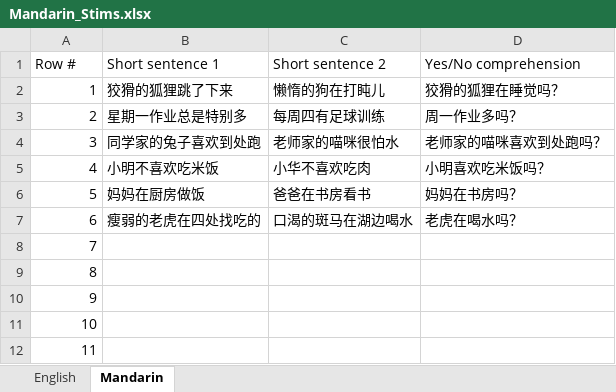
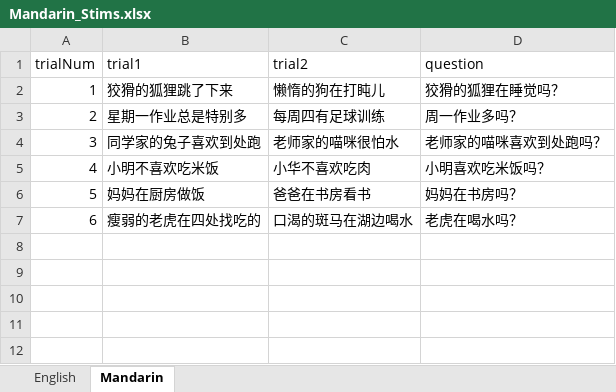
Before and after one commit to jklafka/psychopy-eyes, an Excel workbook: Mandarin_Stims.xlsx, sheet Mandarin, drawn as a sheet; values as stored, in another font and other column widths than the file's, no borders; removed rows and columns are numbered as before the commit, all else as after; the diff names each change by its address in the sheet, - before the commit and + after, or states it on an @@ line.

Commit message:
holdover testing data from October

```diff
--- a/Mandarin_Stims.xlsx (sheet Mandarin)
+++ b/Mandarin_Stims.xlsx (sheet Mandarin)
-row 1: Row # | Short sentence 1 | Short sentence 2 | Yes/No comprehension
+row 1: trialNum | trial1 | trial2 | question
-row 8: 7
-row 9: 8
-row 10: 9
-row 11: 10
-row 12: 11
```
Also changed, not shown: 16 other files.
